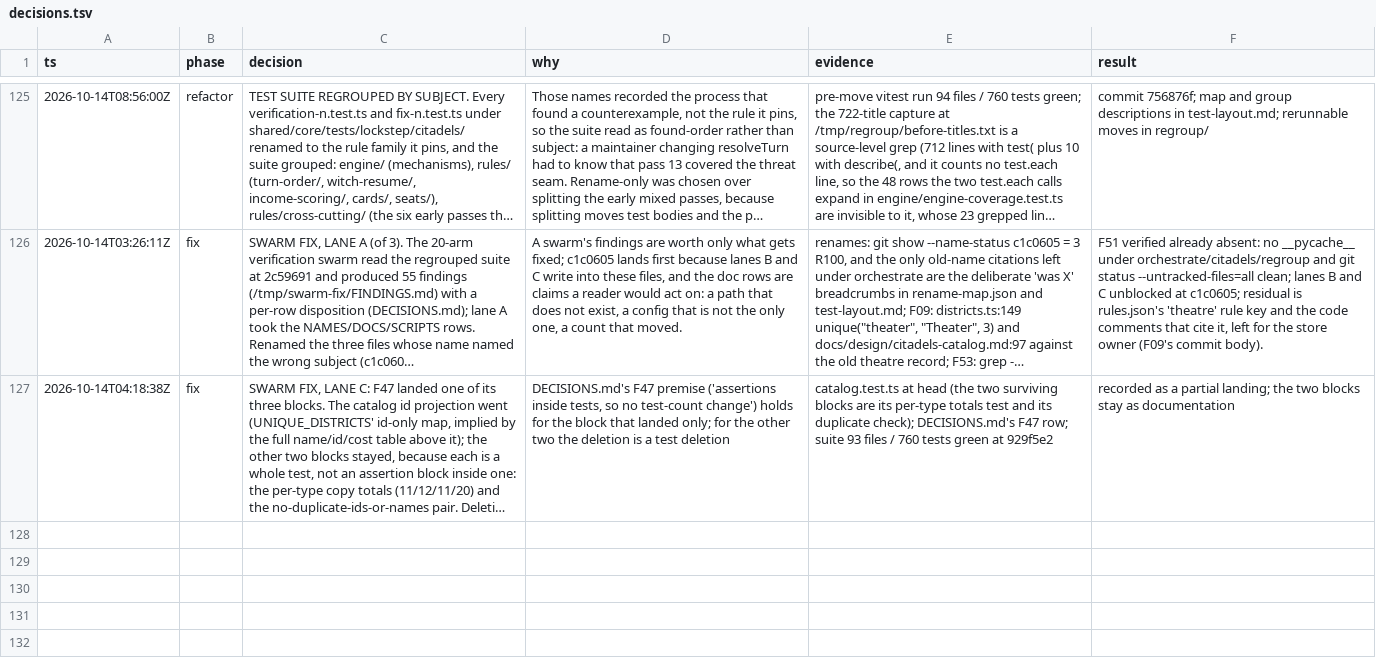
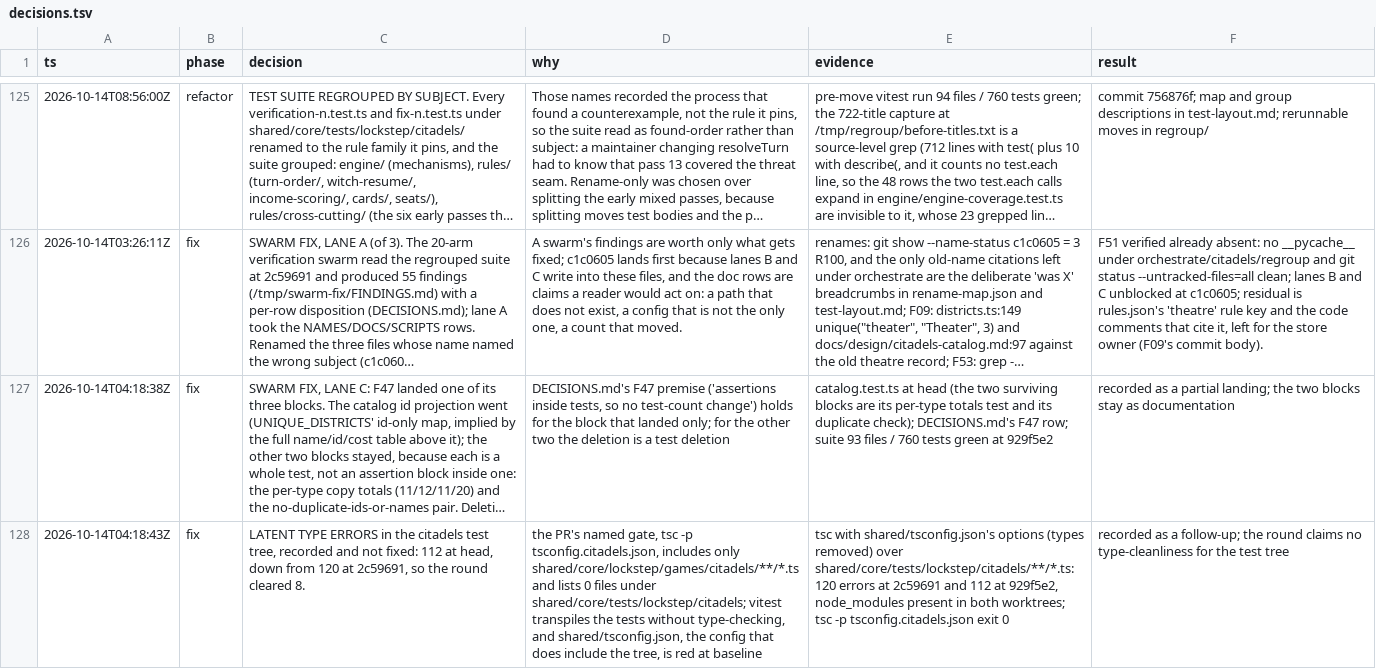
Before and after one commit to falentio/boardgame, a TSV file: orchestrate/citadels/decisions.tsv, drawn as a sheet; only a part is shown, gaps mark what is left out; long unchanged cells end in …; the diff names each change by its address in the sheet, - before the commit and + after, or states it on an @@ line.

Commit message:
Record the citadels test tree's latent type errors in the store
R10: 112 type errors remain in shared/core/tests/lockstep/citadels at head, down from
120 at 2c59691, so the round cleared 8. The PR's named gate cannot see them: tsc -p
tsconfig.citadels.json includes only shared/core/lockstep/games/citadels/**/*.ts and
lists no file under the test tree, while vitest transpiles the tests without
type-checking. Measured with shared/tsconfig.json's options over the test tree, with
node_modules present in both worktrees.

Rule: R10

```diff
--- a/orchestrate/citadels/decisions.tsv
+++ b/orchestrate/citadels/decisions.tsv
+row 128: 2026-10-14T04:18:43Z | fix | LATENT TYPE ERRORS in the citadels test tree, recorded and not fixed: 112 at head, down from 120 at 2c59691, so the round cleared 8. | the PR's named gate, tsc -p tsconfig.citadels.json, includes only shared/core/lockstep/games/citadels/**/*.ts and lists 0 files under shared/core/tests/lockstep/citadels; vitest transpiles the tests without type-checking, and shared/tsconfig.json, the config that does include the tree, is red at baseline | tsc with shared/tsconfig.json's options (types removed) over shared/core/tests/lockstep/citadels/**/*.ts: 120 errors at 2c59691 and 112 at 929f5e2, node_modules present in both worktrees; tsc -p tsconfig.citadels.json exit 0 | recorded as a follow-up; the round claims no type-cleanliness for the test tree
```
